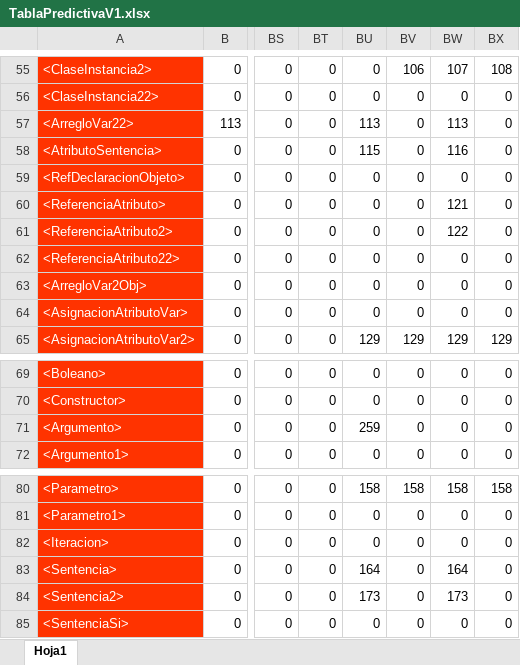
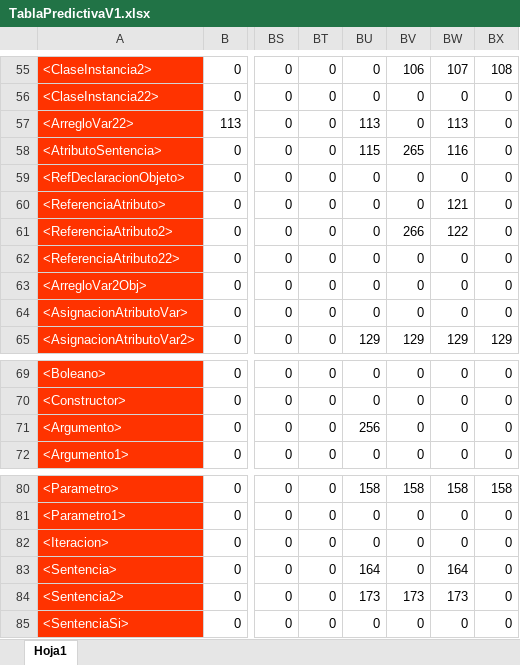
Before and after one commit to SKevinIvan/Editor-Texto, an Excel workbook: TablaPredictivaV1.xlsx, sheet Hoja1, drawn as a sheet; only a part is shown, gaps mark what is left out; values as stored, in another font and other column widths than the file's, no borders; the diff names each change by its address in the sheet, - before the commit and + after, or states it on an @@ line.

```diff
--- a/TablaPredictivaV1.xlsx (sheet Hoja1)
+++ b/TablaPredictivaV1.xlsx (sheet Hoja1)
-BV58: 0
+BV58: 265
-BV61: 0
+BV61: 266
-BU71: 259
+BU71: 256
-BV84: 0
+BV84: 173
```
Also changed, not shown: 7 other files.
